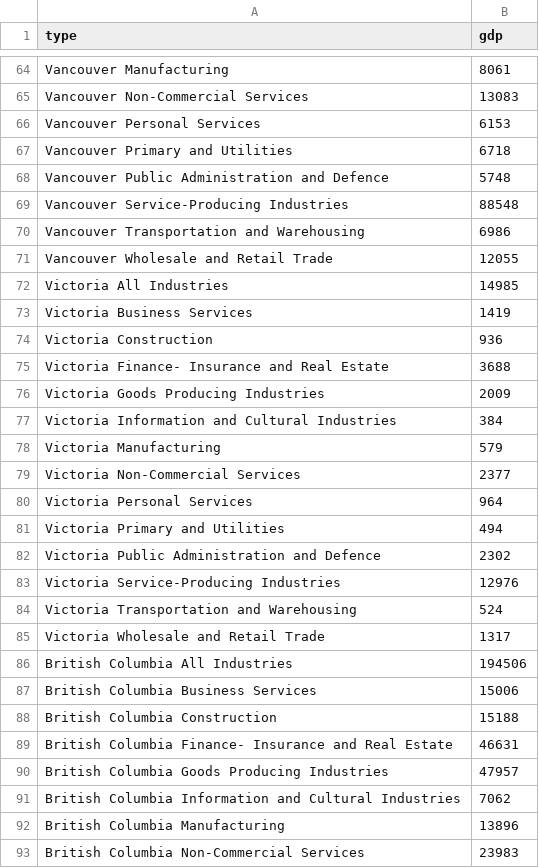
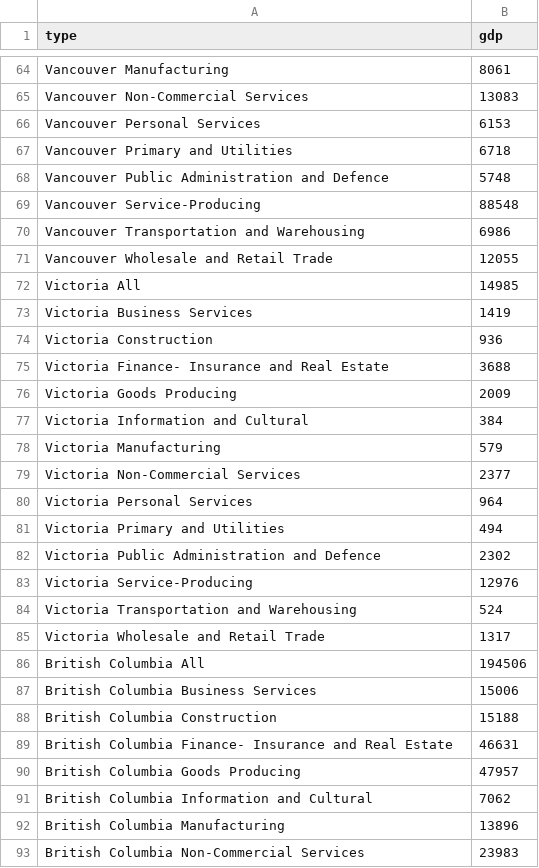
Before and after one commit to DeBraid/hec, a CSV file: csv/gdpBySectorAll-clean.csv, drawn as a sheet; only a part is shown, gaps mark what is left out; the diff covers the shown part only.

Commit message:
removed verbose Industries tag in csv, deleted old js file

```diff
--- a/csv/gdpBySectorAll-clean.csv
+++ b/csv/gdpBySectorAll-clean.csv
@@ -68,6 +68,6 @@ Vancouver Primary and Utilities,6718
 Vancouver Public Administration and Defence,5748
-Vancouver Service-Producing Industries,88548
+Vancouver Service-Producing,88548
 Vancouver Transportation and Warehousing,6986
 Vancouver Wholesale and Retail Trade,12055
-Victoria All Industries,14985
+Victoria All,14985
 Victoria Business Services,1419
@@ -75,4 +75,4 @@ Victoria Construction,936
 Victoria Finance- Insurance and Real Estate,3688
-Victoria Goods Producing Industries,2009
-Victoria Information and Cultural Industries,384
+Victoria Goods Producing,2009
+Victoria Information and Cultural,384
 Victoria Manufacturing,579
@@ -82,6 +82,6 @@ Victoria Primary and Utilities,494
 Victoria Public Administration and Defence,2302
-Victoria Service-Producing Industries,12976
+Victoria Service-Producing,12976
 Victoria Transportation and Warehousing,524
 Victoria Wholesale and Retail Trade,1317
-British Columbia All Industries,194506
+British Columbia All,194506
 British Columbia Business Services,15006
@@ -89,4 +89,4 @@ British Columbia Construction,15188
 British Columbia Finance- Insurance and Real Estate,46631
-British Columbia Goods Producing Industries,47957
-British Columbia Information and Cultural Industries,7062
+British Columbia Goods Producing,47957
+British Columbia Information and Cultural,7062
 British Columbia Manufacturing,13896
```
Also changed, not shown: 140 edited cells elsewhere in this file, 2 other files.
